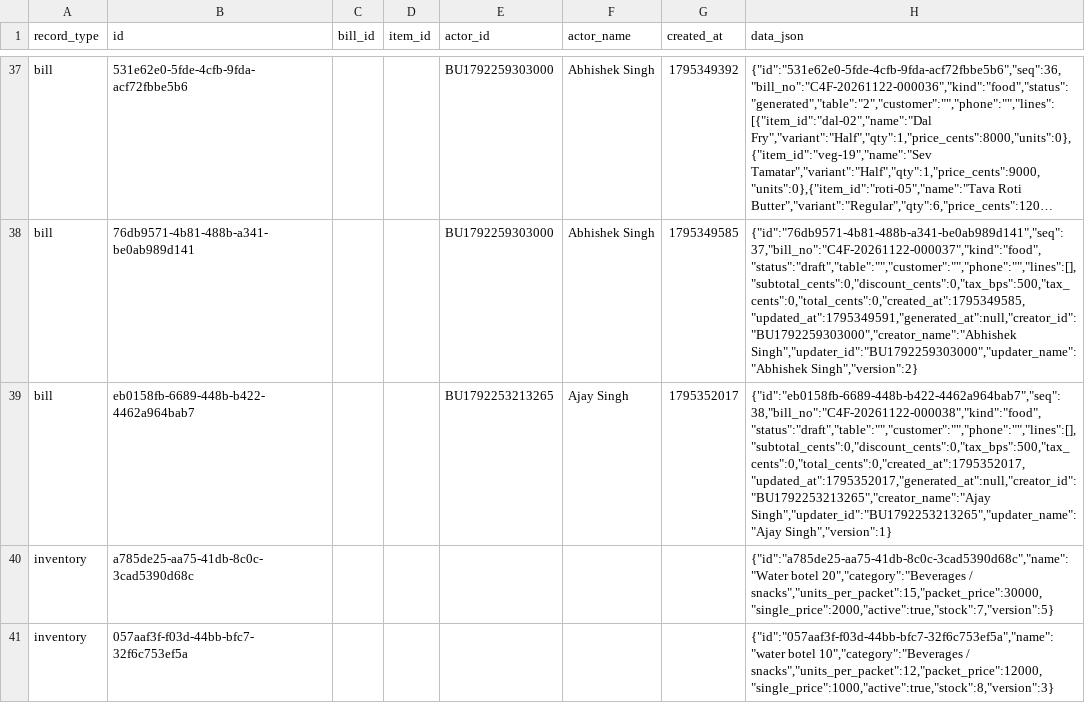
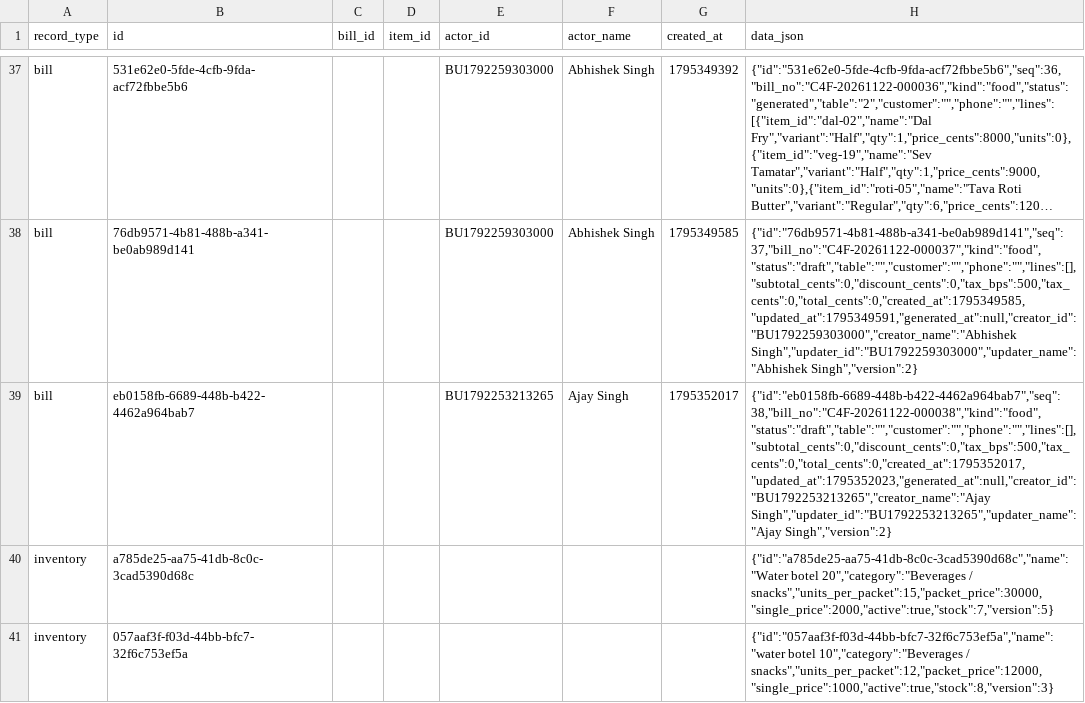
Before and after one commit to BRIJBHAN-SINGH234/call4all, a CSV file: data/billing-records.csv, drawn as a sheet; only a part is shown, gaps mark what is left out; long unchanged cells end in …; the diff covers the shown part only; the diff names each change by its address in the sheet, - before the commit and + after, or states it on an @@ line.

Commit message:
Update shared billing CSV [skip ci]

```diff
--- a/data/billing-records.csv
+++ b/data/billing-records.csv
-H39 (data_json): {"id":"eb0158fb-6689-448b-b422-4462a964bab7","seq":38,"bill_no":"C4F-20261122-000038","kind":"food","status":"draft","table":"","customer":"","phone":"","lines":[],"subtotal_cents":0,"discount_cents":0,"tax_bps":500,"tax_cents":0,"total_cents":0,"created_at":1795352017,"updated_at":1795352017,"generated_at":null,"creator_id":"BU1792253213265","creator_name":"Ajay Singh","updater_id":"BU1792253213265","updater_name":"Ajay Singh","version":1}
+H39 (data_json): {"id":"eb0158fb-6689-448b-b422-4462a964bab7","seq":38,"bill_no":"C4F-20261122-000038","kind":"food","status":"draft","table":"","customer":"","phone":"","lines":[],"subtotal_cents":0,"discount_cents":0,"tax_bps":500,"tax_cents":0,"total_cents":0,"created_at":1795352017,"updated_at":1795352023,"generated_at":null,"creator_id":"BU1792253213265","creator_name":"Ajay Singh","updater_id":"BU1792253213265","updater_name":"Ajay Singh","version":2}
```
Also changed, not shown: 2 added rows elsewhere in this file.
